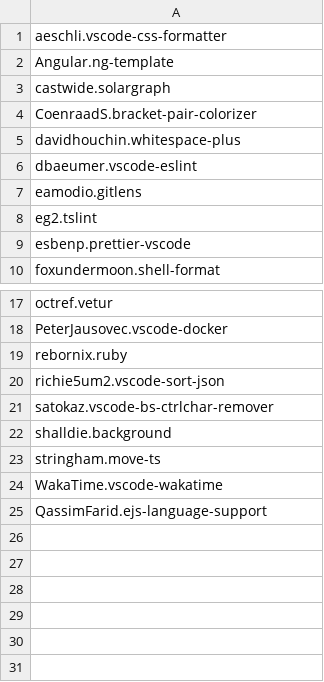
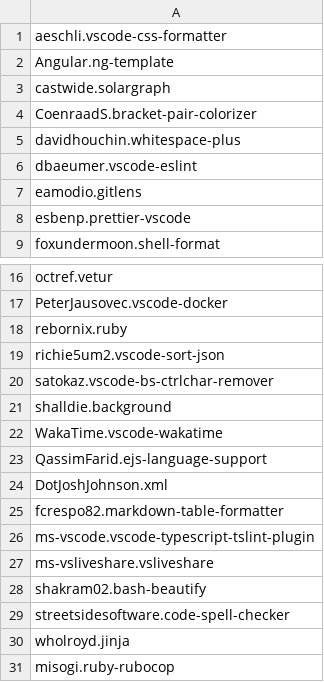
Before and after one commit to sisisin/dotfiles, a CSV file: vscode/extensions.csv, drawn as a sheet; only a part is shown, gaps mark what is left out; removed rows and columns are numbered as before the commit, all else as after; the diff names each change by its address in the sheet, - before the commit and + after, or states it on an @@ line.

Commit message:
update extension list

```diff
--- a/vscode/extensions.csv
+++ b/vscode/extensions.csv
-row 8: eg2.tslint
-row 23: stringham.move-ts
+row 24: DotJoshJohnson.xml
+row 25: fcrespo82.markdown-table-formatter
+row 26: ms-vscode.vscode-typescript-tslint-plugin
+row 27: ms-vsliveshare.vsliveshare
+row 28: shakram02.bash-beautify
+row 29: streetsidesoftware.code-spell-checker
+row 30: wholroyd.jinja
+row 31: misogi.ruby-rubocop
```
